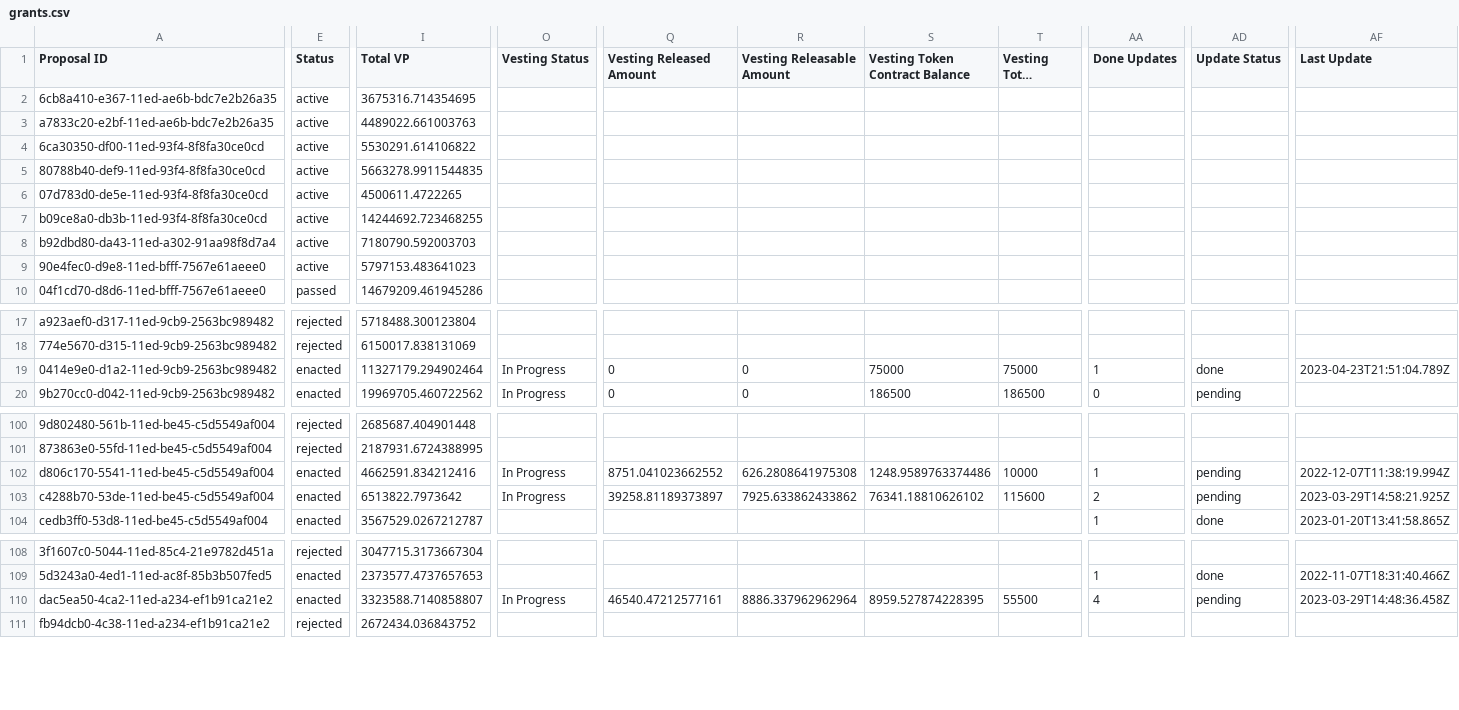
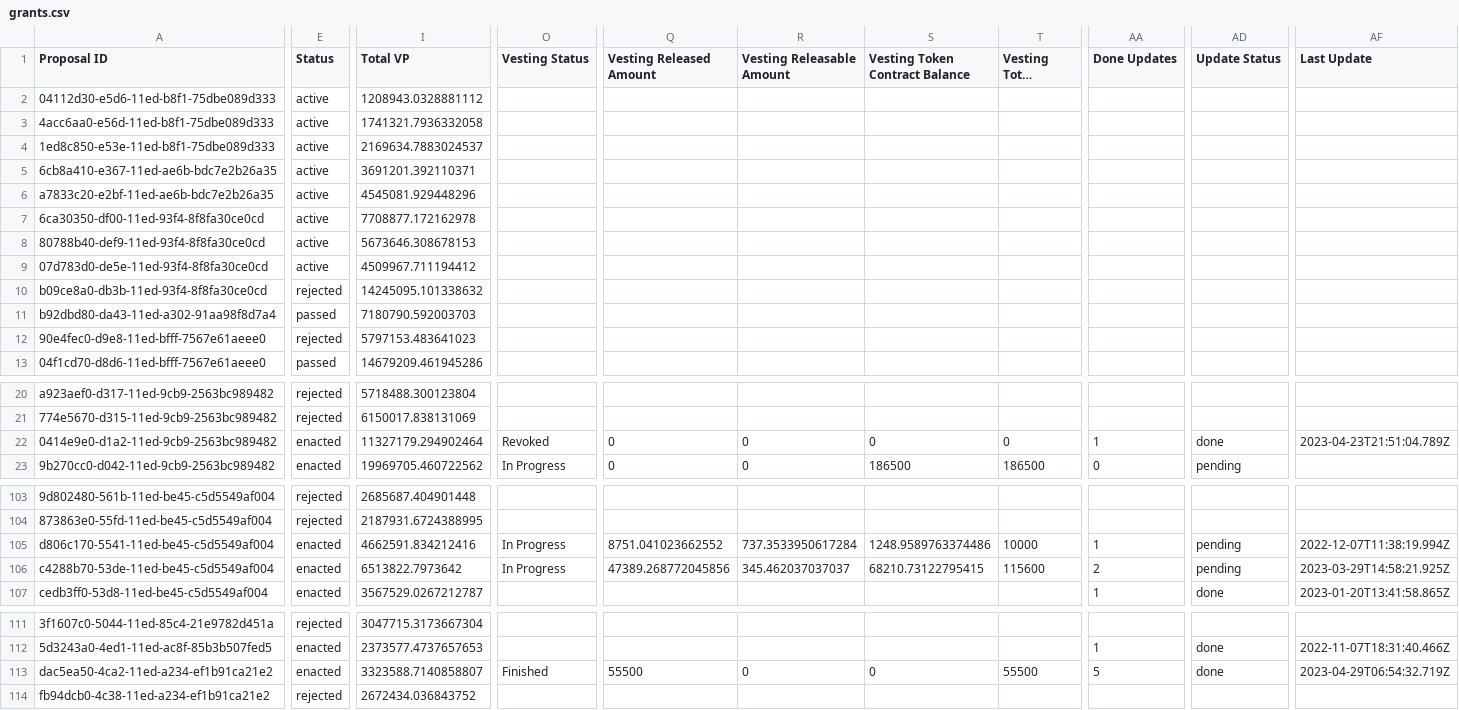
Before and after one commit to 1emu/transparency, a CSV file: grants.csv, drawn as a sheet; only a part is shown, gaps mark what is left out; long unchanged cells end in …; addresses are those after the commit; rows hold the shown columns only; the diff covers the shown part only; the diff names each change by its address in the sheet, - before the commit and + after, or states it on an @@ line.

```diff
--- a/grants.csv
+++ b/grants.csv
+row 2: 04112d30-e5d6-11ed-b8f1-75dbe089d333 | active | 1208943.0328881112
+row 3: 4acc6aa0-e56d-11ed-b8f1-75dbe089d333 | active | 1741321.7936332058
+row 4: 1ed8c850-e53e-11ed-b8f1-75dbe089d333 | active | 2169634.7883024537
-I5 (Total VP): 3675316.714354695
+I5 (Total VP): 3691201.392110371
-I6 (Total VP): 4489022.661003763
+I6 (Total VP): 4545081.929448296
-I7 (Total VP): 5530291.614106822
+I7 (Total VP): 7708877.172162978
-I8 (Total VP): 5663278.9911544835
+I8 (Total VP): 5673646.308678153
-I9 (Total VP): 4500611.4722265
+I9 (Total VP): 4509967.711194412
-E10 (Status): active
+E10 (Status): rejected
-I10 (Total VP): 14244692.723468255
+I10 (Total VP): 14245095.101338632
-E11 (Status): active
+E11 (Status): passed
-E12 (Status): active
+E12 (Status): rejected
-O22 (Vesting Status): In Progress
+O22 (Vesting Status): Revoked
-S22 (Vesting Token Contract Balance): 75000
+S22 (Vesting Token Contract Balance): 0
-T22 (Vesting Total Amount): 75000
+T22 (Vesting Total Amount): 0
-R105 (Vesting Releasable Amount): 626.2808641975308
+R105 (Vesting Releasable Amount): 737.3533950617284
-Q106 (Vesting Released Amount): 39258.81189373897
+Q106 (Vesting Released Amount): 47389.268772045856
-R106 (Vesting Releasable Amount): 7925.633862433862
+R106 (Vesting Releasable Amount): 345.462037037037
-S106 (Vesting Token Contract Balance): 76341.18810626102
+S106 (Vesting Token Contract Balance): 68210.73122795415
-O113 (Vesting Status): In Progress
+O113 (Vesting Status): Finished
-Q113 (Vesting Released Amount): 46540.47212577161
+Q113 (Vesting Released Amount): 55500
-R113 (Vesting Releasable Amount): 8886.337962962964
+R113 (Vesting Releasable Amount): 0
-S113 (Vesting Token Contract Balance): 8959.527874228395
+S113 (Vesting Token Contract Balance): 0
-AA113 (Done Updates): 4
+AA113 (Done Updates): 5
-AD113 (Update Status): pending
+AD113 (Update Status): done
-AF113 (Last Update): 2023-03-29T14:48:36.458Z
+AF113 (Last Update): 2023-04-29T06:54:32.719Z
```
Also changed, not shown: 34 edited cells elsewhere in this file, balances.csv, collections.csv, 16 other files.
